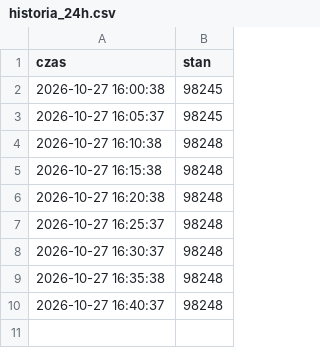
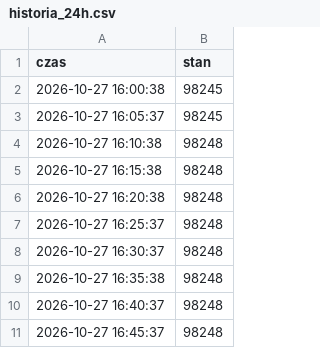
Before and after one commit to witoldaksamit-ui/licznik_gazu, a CSV file: historia_24h.csv, drawn as a sheet; the diff names each change by its address in the sheet, - before the commit and + after, or states it on an @@ line.

```diff
--- a/historia_24h.csv
+++ b/historia_24h.csv
+row 11: 2026-10-27 16:45:37 | 98248
```
Also changed, not shown: 3 other files.
